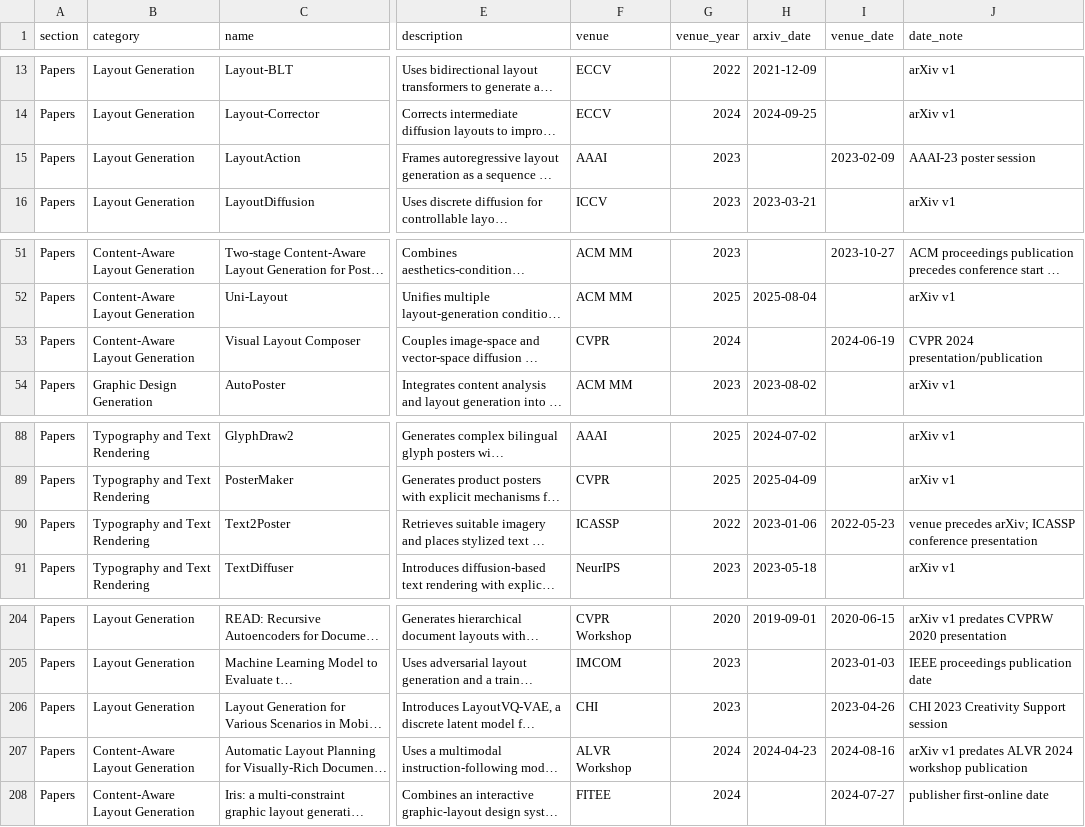
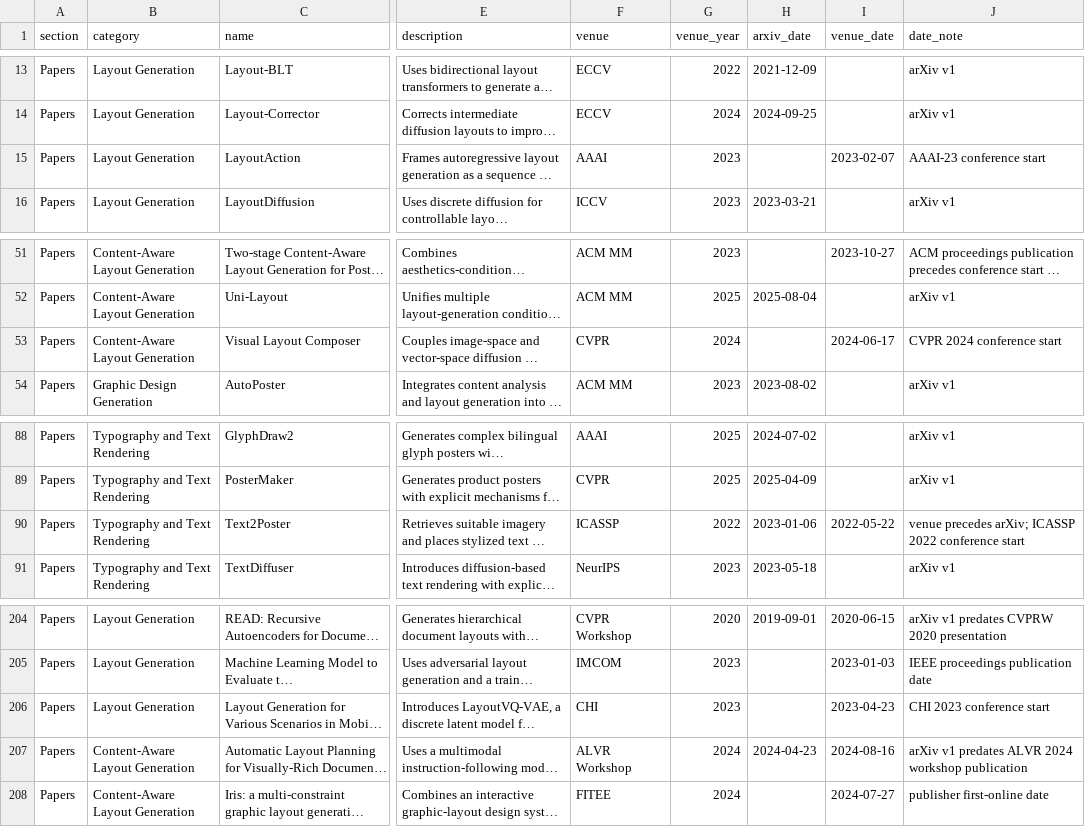
Before and after one commit to creative-graphic-design/awesome-creative-graphic-design-generation, a CSV file: data/resources.csv, drawn as a sheet; only a part is shown, gaps mark what is left out; long unchanged cells end in …; the diff names each change by its address in the sheet, - before the commit and + after, or states it on an @@ line.

Commit message:
Normalize verified conference venue dates (#8)
* chore: run one-off venue date normalization

* Normalize verified conference venue dates

* chore: restore resources csv line endings

* chore: allow CRLF restoration commit

* Restore resources CSV line endings

---------

Co-authored-by: github-actions[bot] <41898282+github-actions[bot]@users.noreply.github.com>

```diff
--- a/data/resources.csv
+++ b/data/resources.csv
-I15 (venue_date): 2023-02-09
+I15 (venue_date): 2023-02-07
-J15 (date_note): AAAI-23 poster session
+J15 (date_note): AAAI-23 conference start
-I53 (venue_date): 2024-06-19
+I53 (venue_date): 2024-06-17
-J53 (date_note): CVPR 2024 presentation/publication
+J53 (date_note): CVPR 2024 conference start
-I90 (venue_date): 2022-05-23
+I90 (venue_date): 2022-05-22
-J90 (date_note): …arXiv; ICASSP conference presentation
+J90 (date_note): …arXiv; ICASSP 2022 conference start
-I206 (venue_date): 2023-04-26
+I206 (venue_date): 2023-04-23
-J206 (date_note): CHI 2023 Creativity Support session
+J206 (date_note): CHI 2023 conference start
```
